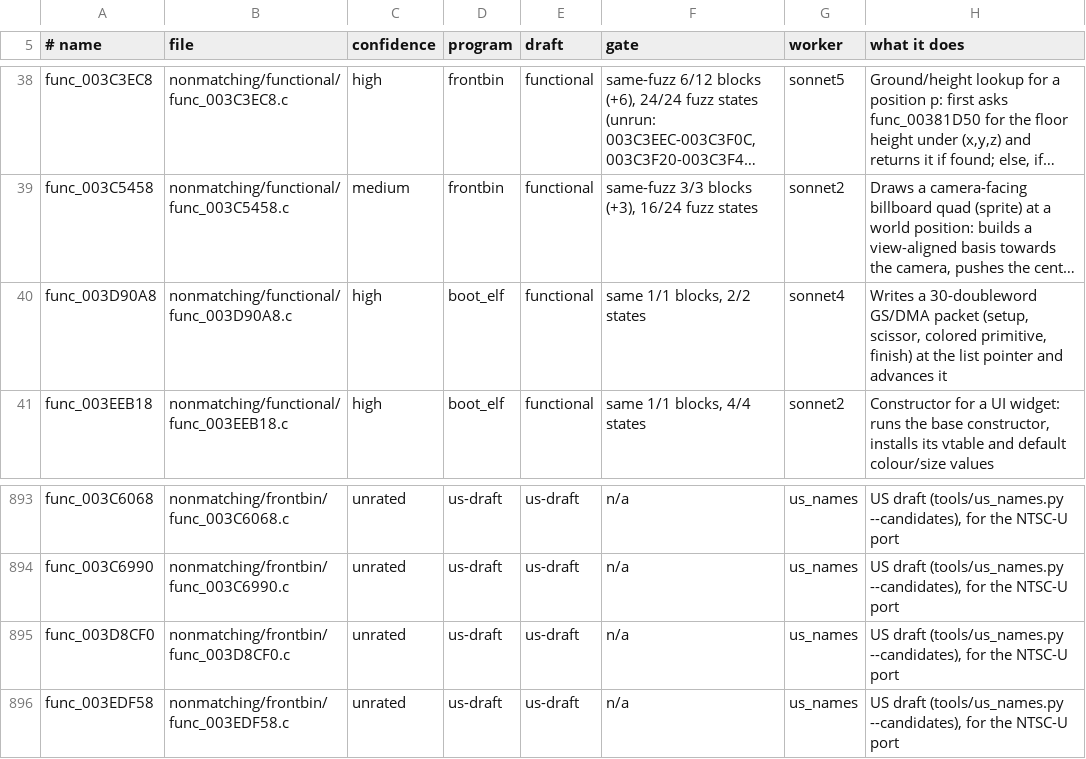
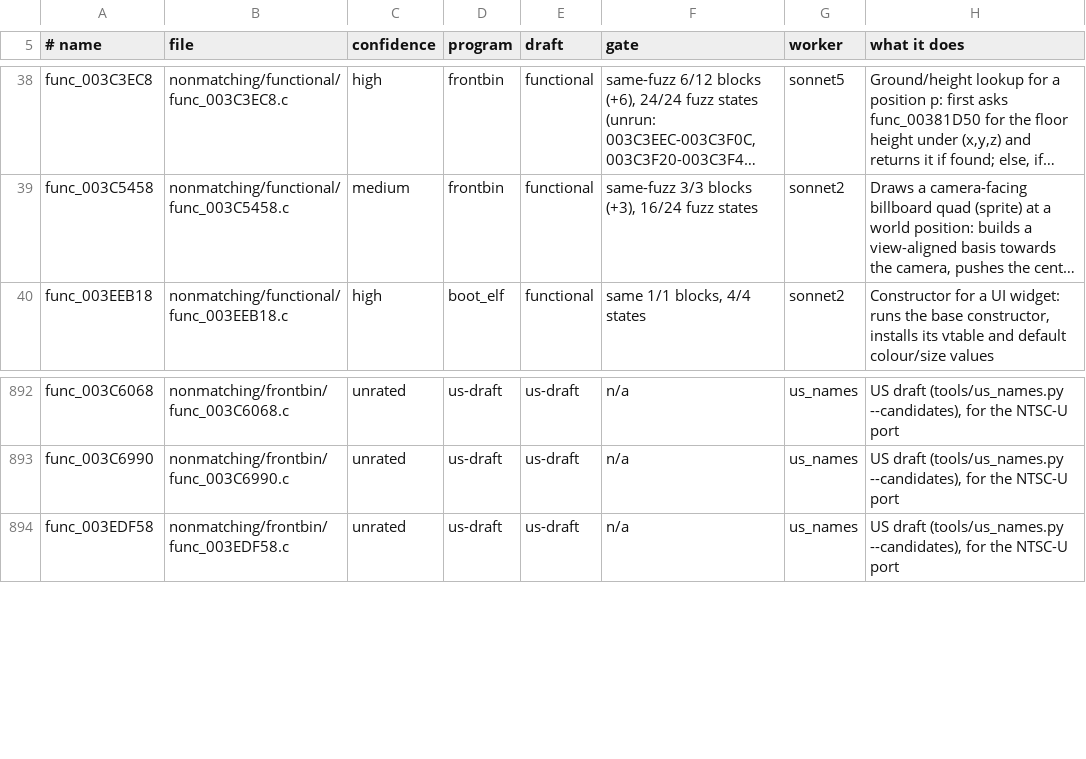
Before and after one commit to OpenRAC/rac3-decomp, a TSV file: nonmatching/functional.tsv, drawn as a sheet; only a part is shown, gaps mark what is left out; long unchanged cells end in …; the diff names each change by its address in the sheet, - before the commit and + after, or states it on an @@ line.

Commit message:
feat(frontbin,boot_elf,levels): match func_003D8CF0, its twin func_003D90A8 and func_L07_003D3938
- func_003D8CF0 (frontbin) and func_003D90A8 (boot_elf), the GS clear
  packet builder, ported from func_L39_0060E6F8. Both save their $s
  registers with sq, so each goes into a file of its own without
  -fopt-stack and is listed in its program's sq_ra_funcs.txt: frontbin's
  3D78E0.c is cut at 0x3D8CF0 and 0x3D8FC0, boot_elf's 3D80E8.c at
  0x3D90A8 and 0x3D9378 (the rest keeps its flags); cross-file
  declarations refreshed with tools/split_text.py --refresh.
- func_L07_003D3938, ported from func_L20_003EABD8 (its state 1 splits,
  state 6 explodes, constants inline, the hit record filled in place).
- func_L01_00372F78 and func_L01_003B1358 call func_L01_00404A10 through
  a plain alias name instead of an asm label.

tools/check.py MATCH: every C function of frontbin 3D78E0.c, 3D8CF0.c,
3D8FC0.c and boot_elf 3D80E8.c, 3D90A8.c, 3D9378.c (26); func_L07_003D3938
and the other two functions of L07_003D3938.c at 07; func_L01_00372F78 at
its 34 places and func_L01_003B1358 at its 11.

Near misses: func_L30_00343E10 down to 10, new draft func_L01_003AE1A0 (30).

```diff
--- a/nonmatching/functional.tsv
+++ b/nonmatching/functional.tsv
-row 40: func_003D90A8 | nonmatching/functional/func_003D90A8.c | high | boot_elf | functional | same 1/1 blocks, 2/2 states | sonnet4 | Writes a 30-doubleword GS/DMA packet (setup, scissor, colored primitive, finish) at the list pointer and advances it
-row 895: func_003D8CF0 | nonmatching/frontbin/func_003D8CF0.c | unrated | us-draft | us-draft | n/a | us_names | US draft (tools/us_names.py --candidates), for the NTSC-U port
```
Also changed, not shown: 24 other files.
